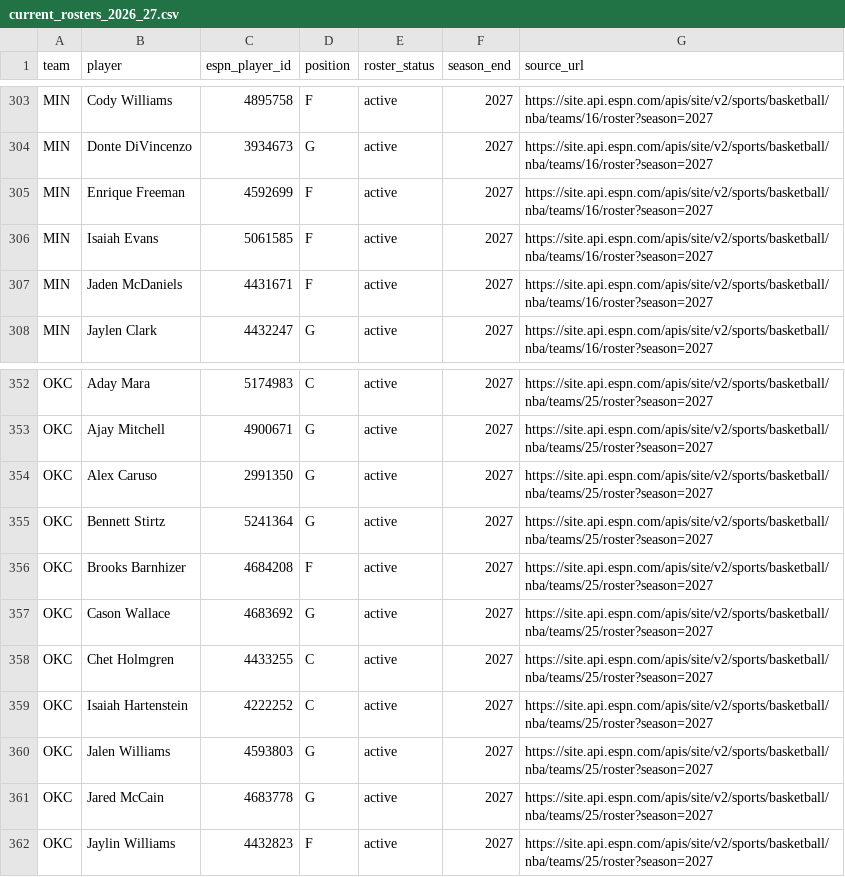
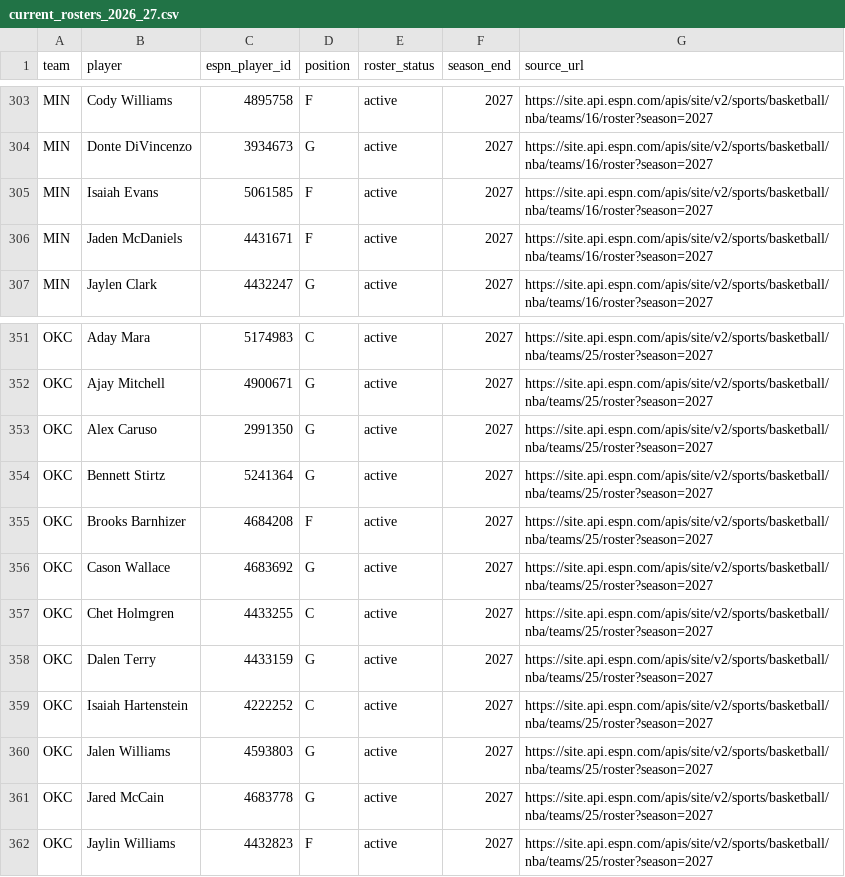
Before and after one commit to serocky/nba-props-alerts, a CSV file: data/current_rosters_2026_27.csv, drawn as a sheet; only a part is shown, gaps mark what is left out.

Commit message:
Update verified 2026-27 NBA rosters [skip ci]

```diff
--- a/data/current_rosters_2026_27.csv
+++ b/data/current_rosters_2026_27.csv
@@ -304,3 +304,2 @@ MIN,Cody Williams,4895758,F,active,2027,https://site.api.espn.com/apis/site/v2/s
 MIN,Donte DiVincenzo,3934673,G,active,2027,https://site.api.espn.com/apis/site/v2/sports/basketball/nba/teams/16/roster?season=2027
-MIN,Enrique Freeman,4592699,F,active,2027,https://site.api.espn.com/apis/site/v2/sports/basketball/nba/teams/16/roster?season=2027
 MIN,Isaiah Evans,5061585,F,active,2027,https://site.api.espn.com/apis/site/v2/sports/basketball/nba/teams/16/roster?season=2027
@@ -358,2 +357,3 @@ OKC,Cason Wallace,4683692,G,active,2027,https://site.api.espn.com/apis/site/v2/s
 OKC,Chet Holmgren,4433255,C,active,2027,https://site.api.espn.com/apis/site/v2/sports/basketball/nba/teams/25/roster?season=2027
+OKC,Dalen Terry,4433159,G,active,2027,https://site.api.espn.com/apis/site/v2/sports/basketball/nba/teams/25/roster?season=2027
 OKC,Isaiah Hartenstein,4222252,C,active,2027,https://site.api.espn.com/apis/site/v2/sports/basketball/nba/teams/25/roster?season=2027
```
Also changed, not shown: data/roster_comparison_2026_27.csv, 1 other file.
